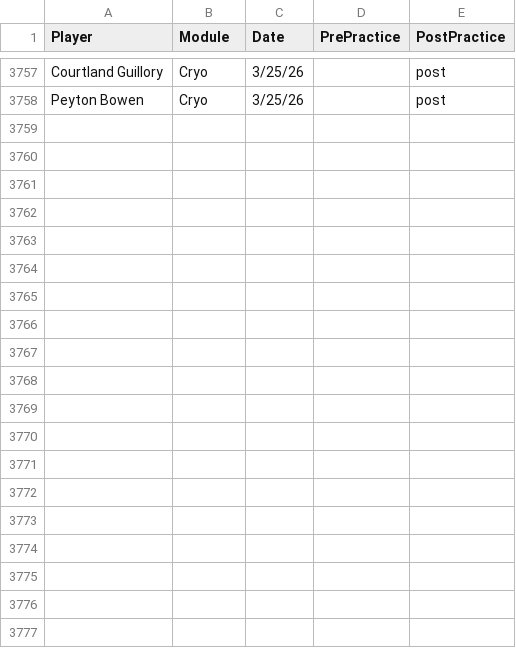
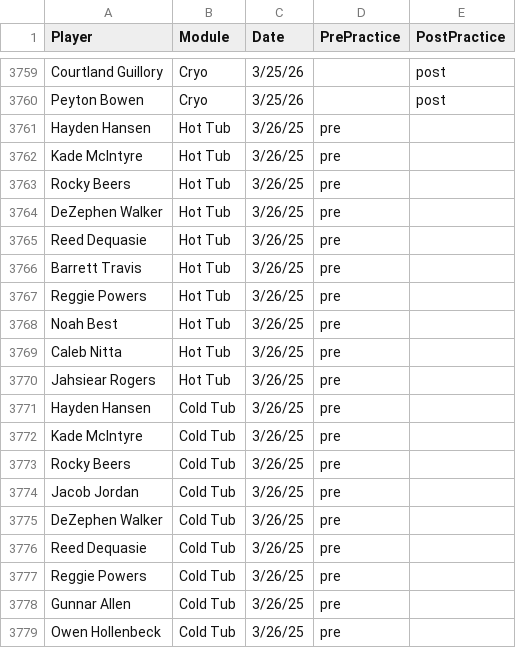
Before and after one commit to emmettj634-png/recovery-dashboard, a CSV file: eliterecoverykey.csv, drawn as a sheet; only a part is shown, gaps mark what is left out; the diff covers the shown part only.

Commit message:
Update eliterecoverykey.csv

```diff
--- a/eliterecoverykey.csv
+++ b/eliterecoverykey.csv
@@ -3758 +3760,20 @@ Courtland Guillory,Cryo,3/25/26,,post
 Peyton Bowen,Cryo,3/25/26,,post
+Hayden Hansen,Hot Tub,3/26/25,pre,
+Kade McIntyre,Hot Tub,3/26/25,pre,
+Rocky Beers,Hot Tub,3/26/25,pre,
+DeZephen Walker,Hot Tub,3/26/25,pre,
+Reed Dequasie,Hot Tub,3/26/25,pre,
+Barrett Travis,Hot Tub,3/26/25,pre,
+Reggie Powers,Hot Tub,3/26/25,pre,
+Noah Best,Hot Tub,3/26/25,pre,
+Caleb Nitta,Hot Tub,3/26/25,pre,
+Jahsiear Rogers,Hot Tub,3/26/25,pre,
+Hayden Hansen,Cold Tub,3/26/25,pre,
+Kade McIntyre,Cold Tub,3/26/25,pre,
+Rocky Beers,Cold Tub,3/26/25,pre,
+Jacob Jordan,Cold Tub,3/26/25,pre,
+DeZephen Walker,Cold Tub,3/26/25,pre,
+Reed Dequasie,Cold Tub,3/26/25,pre,
+Reggie Powers,Cold Tub,3/26/25,pre,
+Gunnar Allen,Cold Tub,3/26/25,pre,
+Owen Hollenbeck,Cold Tub,3/26/25,pre,
```
Also changed, not shown: 30 added rows and 4 edited cells elsewhere in this file.
